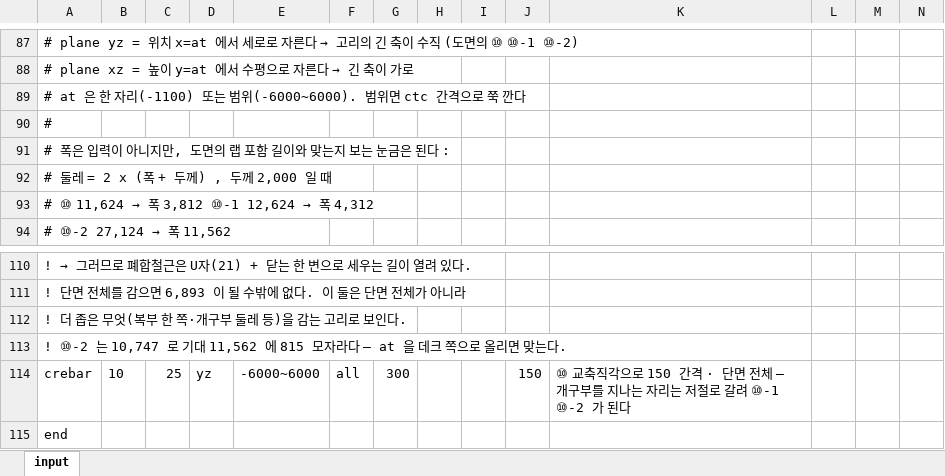
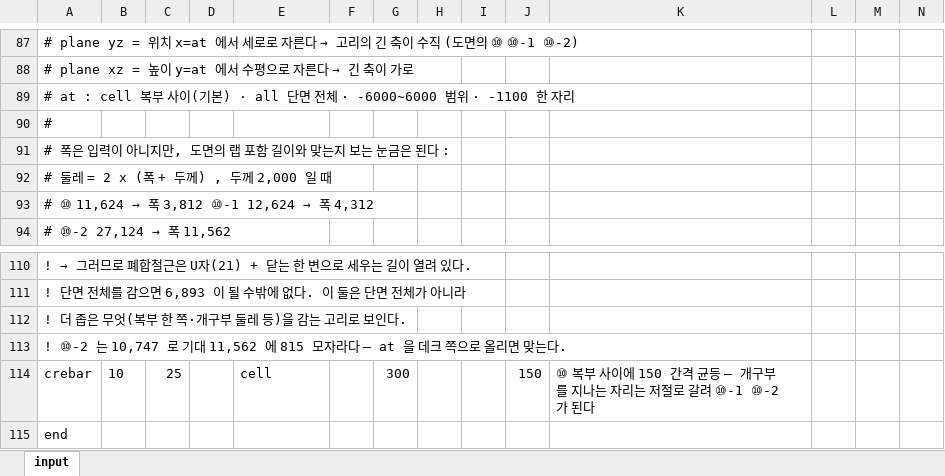
Before and after one commit to macroBIM/macroBIM, an Excel workbook: PSCBOX_DIAPHRAGM_S15.xlsx, sheet input, drawn as a sheet; only a part is shown, gaps mark what is left out; values as stored, in another font and other column widths than the file's, no borders; the diff names each change by its address in the sheet, - before the commit and + after, or states it on an @@ line.

```diff
--- a/PSCBOX_DIAPHRAGM_S15.xlsx (sheet input)
+++ b/PSCBOX_DIAPHRAGM_S15.xlsx (sheet input)
-A89: # at 은 한 자리(-1100) 또는 범위(-6000~6000). 범위면 ctc 간격으로 쭉 깐다
+A89: # at : cell 복부 사이(기본) · all 단면 전체 · -6000~6000 범위 · -1100 한 자리
-D114: yz
+D114: (empty)
-E114: -6000~6000
+E114: cell
-F114: all
+F114: (empty)
-K114: ⑩ 교축직각으로 150 간격 · 단면 전체 — 개구…
+K114: ⑩ 복부 사이에 150 간격 균등 — 개구…
```
Also changed, not shown: 3 other files.
